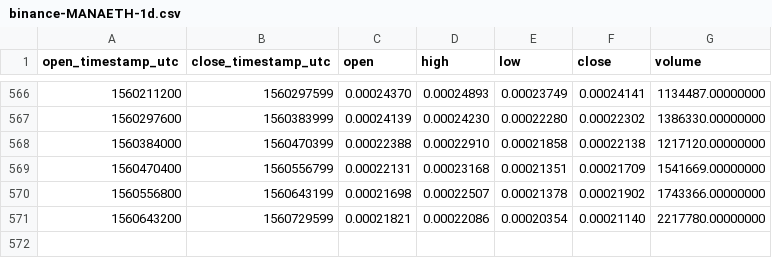
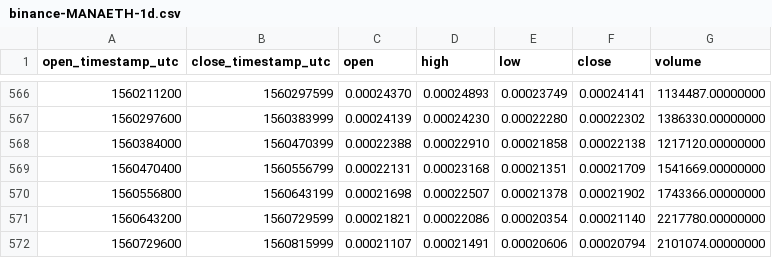
Before and after one commit to cryptobigbro/binance-MANAETH, a CSV file: binance-MANAETH-1d.csv, drawn as a sheet; only a part is shown, gaps mark what is left out.

Commit message:
Update OHLCV data.

```diff
--- a/binance-MANAETH-1d.csv
+++ b/binance-MANAETH-1d.csv
@@ -571 +571,2 @@ open_timestamp_utc,close_timestamp_utc,open,high,low,close,volume
 1560643200,1560729599,0.00021821,0.00022086,0.00020354,0.00021140,2217780.00000000
+1560729600,1560815999,0.00021107,0.00021491,0.00020606,0.00020794,2101074.00000000
```
Also changed, not shown: 1 other file.
